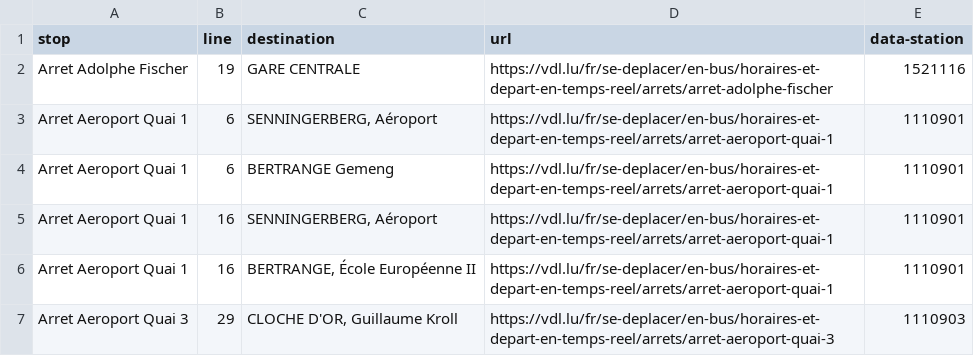
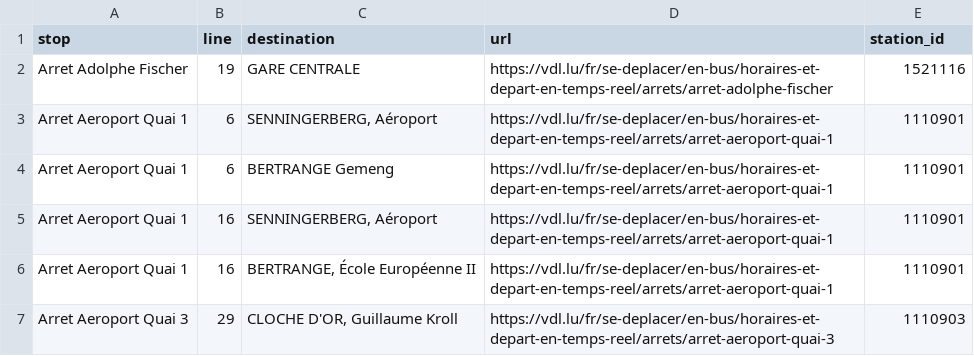
Before and after one commit to hugoncosta/luxbus-telegram-bot, a CSV file: lux_bus.csv, drawn as a sheet; only a part is shown.

Commit message:
Renamed datastation to station_id

```diff
--- a/lux_bus.csv
+++ b/lux_bus.csv
@@ -1,2 +1,2 @@
-stop,line,destination,url,data-station
+stop,line,destination,url,station_id
 Arret Adolphe Fischer,19,GARE CENTRALE,https://vdl.lu/fr/se-deplacer/en-bus/horaires-et-depart-en-temps-reel/arrets/arret-adolphe-fischer,1521116
```
Also changed, not shown: 2 other files.
